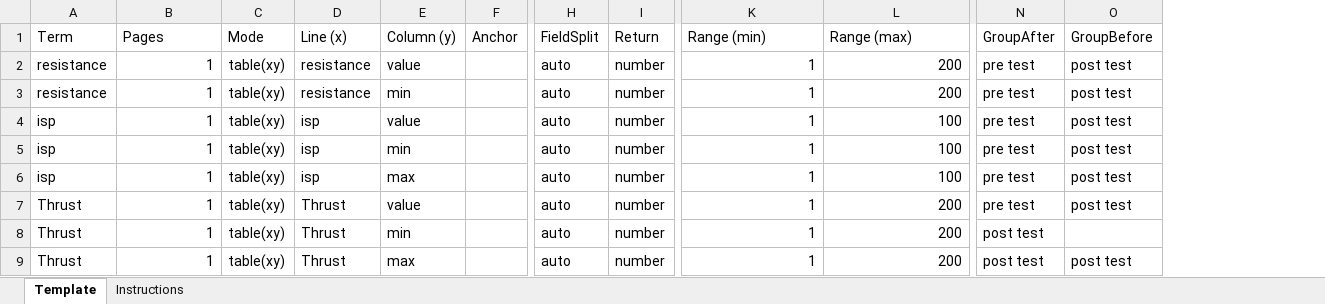
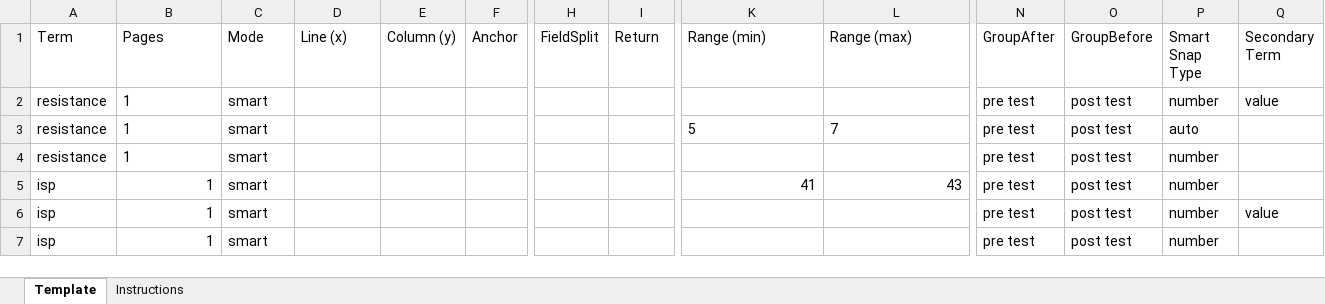
Before and after one commit to wodsyfounder-dotcom/PDF_Scanner, an Excel workbook: user_inputs/terms.xlsx, sheet Template, drawn as a sheet; only a part is shown, gaps mark what is left out; values as stored, in another font and other column widths than the file's, no borders; removed rows and columns are numbered as before the commit, all else as after; rows hold the shown columns only; the diff names each change by its address in the sheet, - before the commit and + after, or states it on an @@ line.

Commit message:
added smart snap mode

```diff
--- a/user_inputs/terms.xlsx (sheet Template)
+++ b/user_inputs/terms.xlsx (sheet Template)
+column P (Smart Snap Type), rows 2-3: number | auto; rows 5-7: all number
+column Q (Secondary Term), row 2: value; row 6: value
-B2:B3 alignment: right
+B2:B3 alignment: left
-C2:C3 (Mode): table(xy)
+C2:C3 (Mode): smart
-D2:D3 (Line (x)): resistance
+D2:D3 (Line (x)): (empty)
-E2 (Column (y)): value
+E2 (Column (y)): (empty)
-H2:H3 (FieldSplit): auto
+H2:H3 (FieldSplit): (empty)
-I2:I3 (Return): number
+I2:I3 (Return): (empty)
-K2 (Range (min)): 1
+K2 (Range (min)): (empty)
-L2 (Range (max)): 200
+L2 (Range (max)): (empty)
-E3 (Column (y)): min
+E3 (Column (y)): (empty)
-K3 (Range (min)): 1
+K3 (Range (min)): 5
-K3:L3 alignment: right
+K3:L3 alignment: left
-L3 (Range (max)): 200
+L3 (Range (max)): 7
+row 4: resistance | 1 | smart |  |  |  |  |  |  |  | pre test | post test | number
-C5:C7 (Mode): table(xy)
+C5:C7 (Mode): smart
-D5:D7 (Line (x)): isp
+D5:D7 (Line (x)): (empty)
-E5 (Column (y)): value
+E5 (Column (y)): (empty)
-H5:H7 (FieldSplit): auto
+H5:H7 (FieldSplit): (empty)
-I5:I7 (Return): number
+I5:I7 (Return): (empty)
-K5 (Range (min)): 1
+K5 (Range (min)): 41
-L5 (Range (max)): 100
+L5 (Range (max)): 43
-E6 (Column (y)): min
+E6 (Column (y)): (empty)
-K6:K7 (Range (min)): 1
+K6:K7 (Range (min)): (empty)
-L6:L7 (Range (max)): 100
+L6:L7 (Range (max)): (empty)
-E7 (Column (y)): max
+E7 (Column (y)): (empty)
-row 7: Thrust | 1 | table(xy) | Thrust | value |  | auto | number | 1 | 200 | pre test | post test
-row 8: Thrust | 1 | table(xy) | Thrust | min |  | auto | number | 1 | 200 | post test
-row 9: Thrust | 1 | table(xy) | Thrust | max |  | auto | number | 1 | 200 | post test | post test
```
Also changed, not shown: sheet Instructions, 5 other files.
